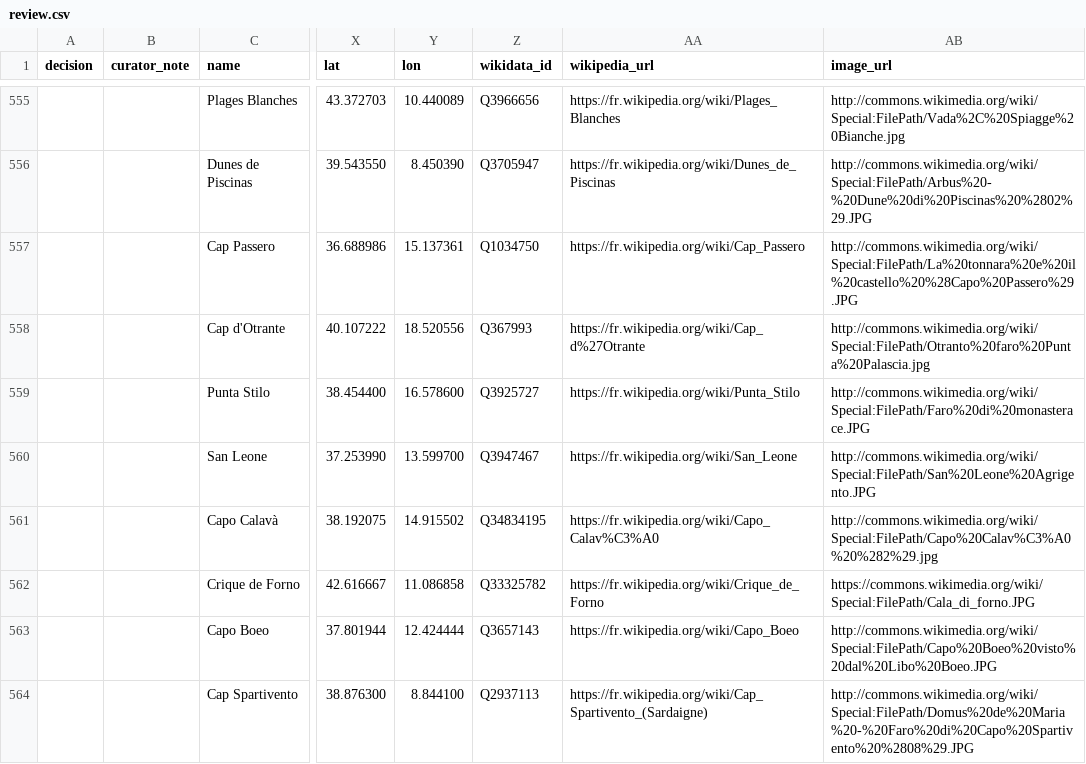
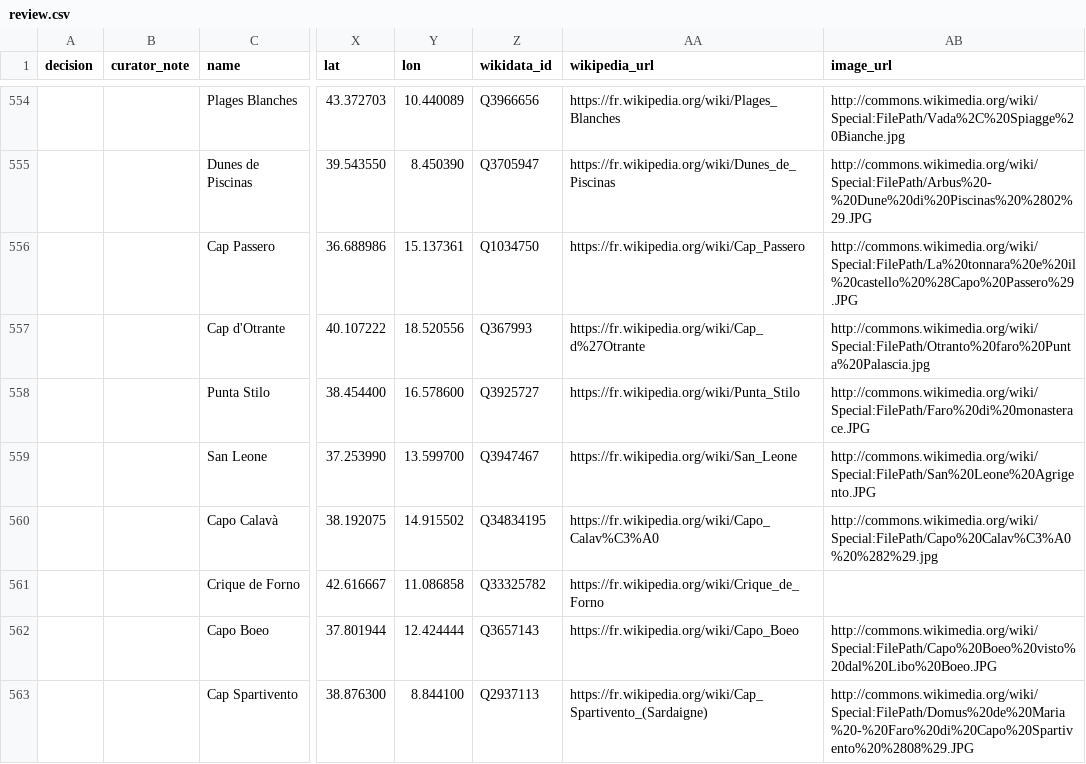
Before and after one commit to alexnr10/roam, a CSV file: pipeline/data/it/out/review.csv, drawn as a sheet; only a part is shown, gaps mark what is left out; addresses are those after the commit; the diff covers the shown part only; the diff names each change by its address in the sheet, - before the commit and + after, or states it on an @@ line.

```diff
--- a/pipeline/data/it/out/review.csv
+++ b/pipeline/data/it/out/review.csv
-AB561 (image_url): https://commons.wikimedia.org/wiki/Special:FilePath/Cala_di_forno.JPG
+AB561 (image_url): (empty)
```
Also changed, not shown: 4 added rows, 5 removed rows and 3 edited cells elsewhere in this file, pipeline/data/it/manual/decisions.csv, 9 other files.
